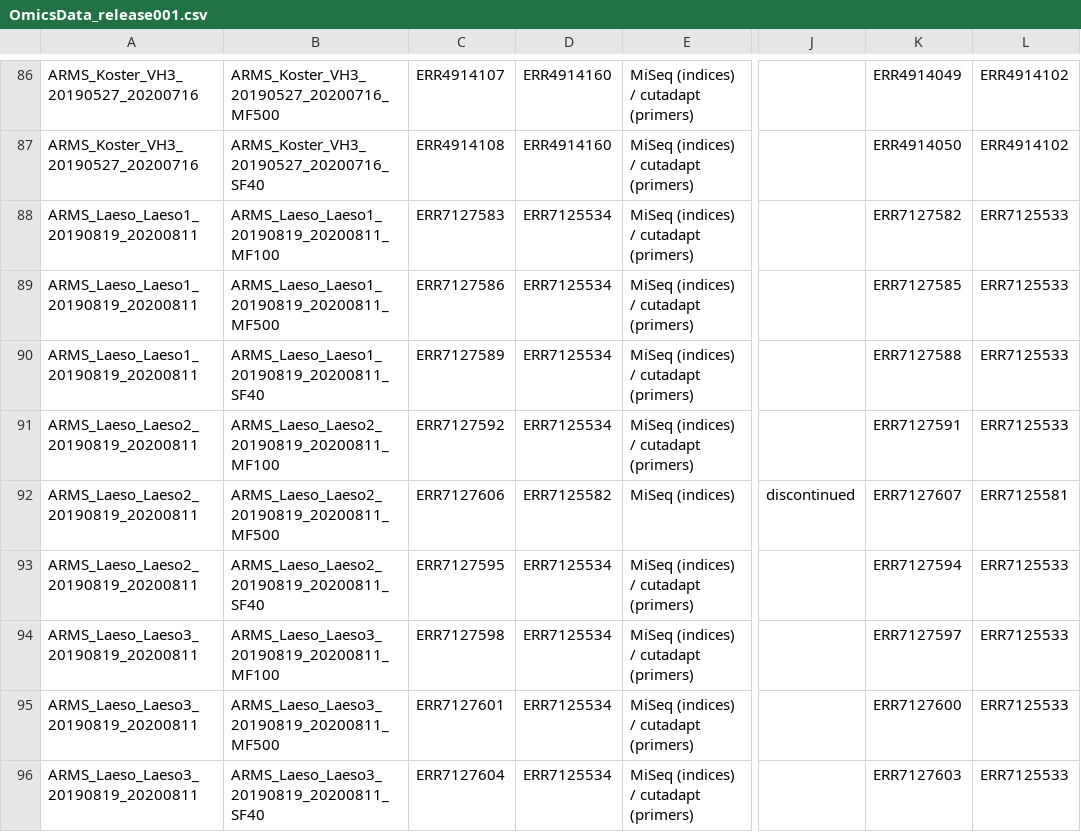
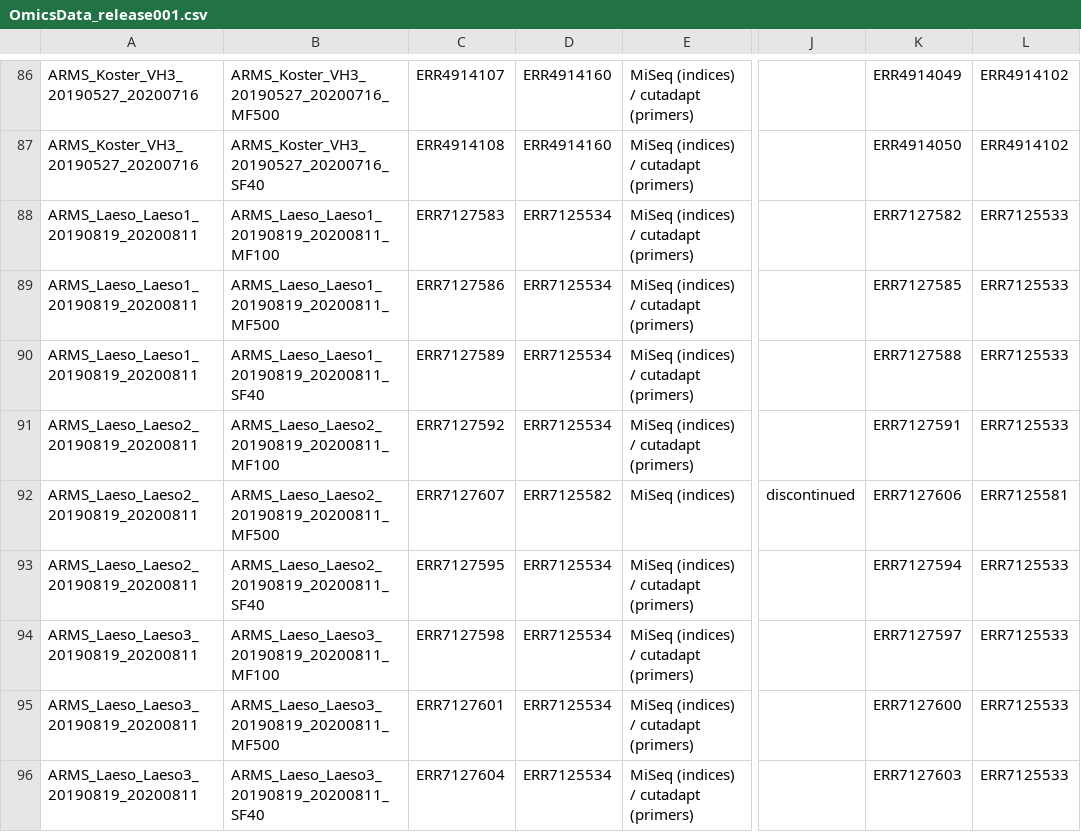
Before and after one commit to arms-mbon/data_release_001, a CSV file: OmicsData_release001.csv, drawn as a sheet; only a part is shown, gaps mark what is left out; the diff names each change by its address in the sheet, - before the commit and + after, or states it on an @@ line.

Commit message:
swapped err7127606 and 607

```diff
--- a/OmicsData_release001.csv
+++ b/OmicsData_release001.csv
-C92: ERR7127606
+C92: ERR7127607
-K92: ERR7127607
+K92: ERR7127606
```
